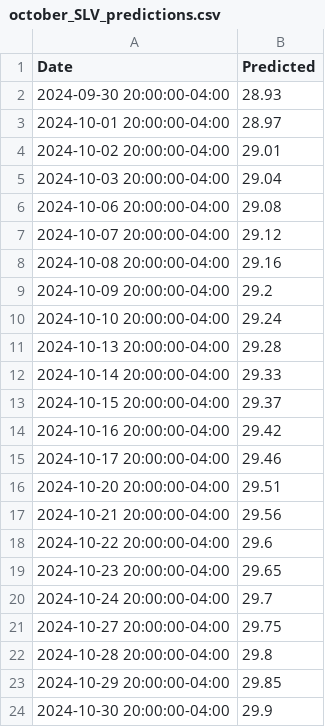
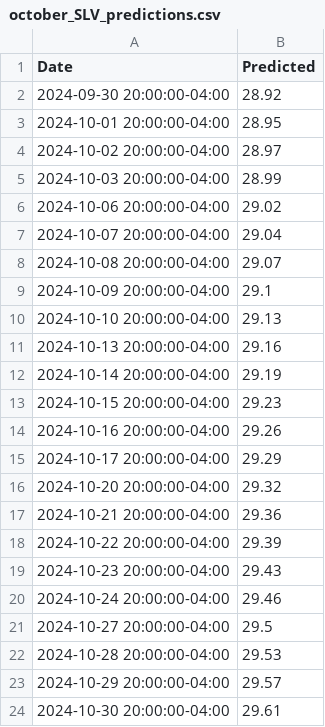
Before and after one commit to camcbride1/FinalNNProject, a CSV file: Results/october_SLV_predictions.csv, drawn as a sheet.

```diff
--- a/Results/october_SLV_predictions.csv
+++ b/Results/october_SLV_predictions.csv
@@ -1,24 +1,24 @@
 Date,Predicted
-2024-09-30 20:00:00-04:00,28.93
-2024-10-01 20:00:00-04:00,28.97
-2024-10-02 20:00:00-04:00,29.01
-2024-10-03 20:00:00-04:00,29.04
-2024-10-06 20:00:00-04:00,29.08
-2024-10-07 20:00:00-04:00,29.12
-2024-10-08 20:00:00-04:00,29.16
-2024-10-09 20:00:00-04:00,29.2
-2024-10-10 20:00:00-04:00,29.24
-2024-10-13 20:00:00-04:00,29.28
-2024-10-14 20:00:00-04:00,29.33
-2024-10-15 20:00:00-04:00,29.37
-2024-10-16 20:00:00-04:00,29.42
-2024-10-17 20:00:00-04:00,29.46
-2024-10-20 20:00:00-04:00,29.51
-2024-10-21 20:00:00-04:00,29.56
-2024-10-22 20:00:00-04:00,29.6
-2024-10-23 20:00:00-04:00,29.65
-2024-10-24 20:00:00-04:00,29.7
-2024-10-27 20:00:00-04:00,29.75
-2024-10-28 20:00:00-04:00,29.8
-2024-10-29 20:00:00-04:00,29.85
-2024-10-30 20:00:00-04:00,29.9
+2024-09-30 20:00:00-04:00,28.92
+2024-10-01 20:00:00-04:00,28.95
+2024-10-02 20:00:00-04:00,28.97
+2024-10-03 20:00:00-04:00,28.99
+2024-10-06 20:00:00-04:00,29.02
+2024-10-07 20:00:00-04:00,29.04
+2024-10-08 20:00:00-04:00,29.07
+2024-10-09 20:00:00-04:00,29.1
+2024-10-10 20:00:00-04:00,29.13
+2024-10-13 20:00:00-04:00,29.16
+2024-10-14 20:00:00-04:00,29.19
+2024-10-15 20:00:00-04:00,29.23
+2024-10-16 20:00:00-04:00,29.26
+2024-10-17 20:00:00-04:00,29.29
+2024-10-20 20:00:00-04:00,29.32
+2024-10-21 20:00:00-04:00,29.36
+2024-10-22 20:00:00-04:00,29.39
+2024-10-23 20:00:00-04:00,29.43
+2024-10-24 20:00:00-04:00,29.46
+2024-10-27 20:00:00-04:00,29.5
+2024-10-28 20:00:00-04:00,29.53
+2024-10-29 20:00:00-04:00,29.57
+2024-10-30 20:00:00-04:00,29.61
```
Also changed, not shown: Results/october_AAPL_predictions.csv, Results/october_GPRO_predictions.csv, 3 other files.
